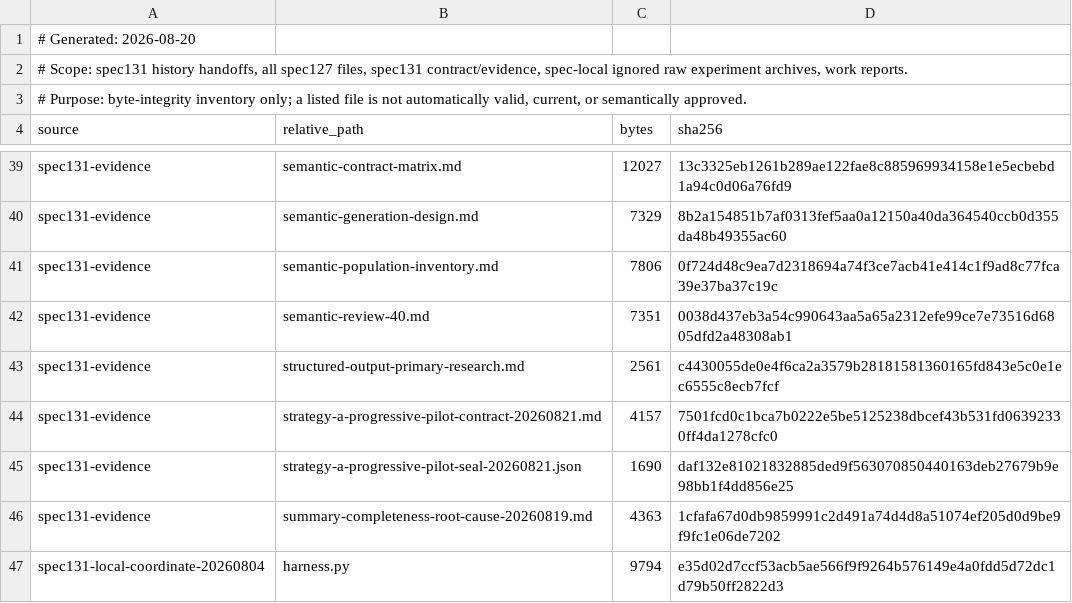
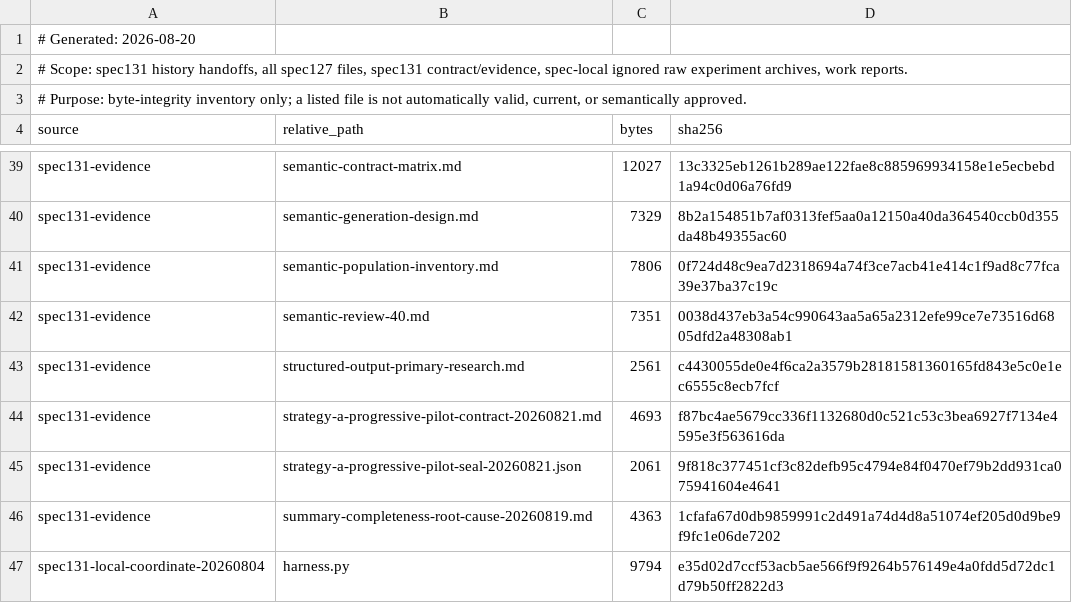
Before and after one commit to uengine-oss/robo-data-analyzer, a TSV file: specs/131-cross-node-semantic-grounding/context/EVIDENCE_INVENTORY.tsv, drawn as a sheet; only a part is shown, gaps mark what is left out.

Commit message:
docs(spec131): isolate model and wire comparison
무엇: Strategy A stage 1을 동일 historical-wire control 15회와 lossless candidate 15회로 분리했다.

왜: 이전/현재 모델 차이와 maxLength 제거 효과를 섞지 않고 각각 측정하기 위해서다.

검증: seal JSON, evidence inventory hashes, git diff --cached --check 통과. current-model 호출 0회.

```diff
--- a/specs/131-cross-node-semantic-grounding/context/EVIDENCE_INVENTORY.tsv
+++ b/specs/131-cross-node-semantic-grounding/context/EVIDENCE_INVENTORY.tsv
@@ -43,4 +43,4 @@ spec131-evidence	semantic-review-40.md	7351	0038d437eb3a54c990643aa5a65a2312efe9
 spec131-evidence	structured-output-primary-research.md	2561	c4430055de0e4f6ca2a3579b28181581360165fd843e5c0e1ec6555c8ecb7fcf
-spec131-evidence	strategy-a-progressive-pilot-contract-20260821.md	4157	7501fcd0c1bca7b0222e5be5125238dbcef43b531fd06392330ff4da1278cfc0
-spec131-evidence	strategy-a-progressive-pilot-seal-20260821.json	1690	daf132e81021832885ded9f563070850440163deb27679b9e98bb1f4dd856e25
+spec131-evidence	strategy-a-progressive-pilot-contract-20260821.md	4693	f87bc4ae5679cc336f1132680d0c521c53c3bea6927f7134e4595e3f563616da
+spec131-evidence	strategy-a-progressive-pilot-seal-20260821.json	2061	9f818c377451cf3c82defb95c4794e84f0470ef79b2dd931ca075941604e4641
 spec131-evidence	summary-completeness-root-cause-20260819.md	4363	1cfafa67d0db9859991c2d491a74d4d8a51074ef205d0d9be9f9fc1e06de7202
```
Also changed, not shown: 6 other files.
